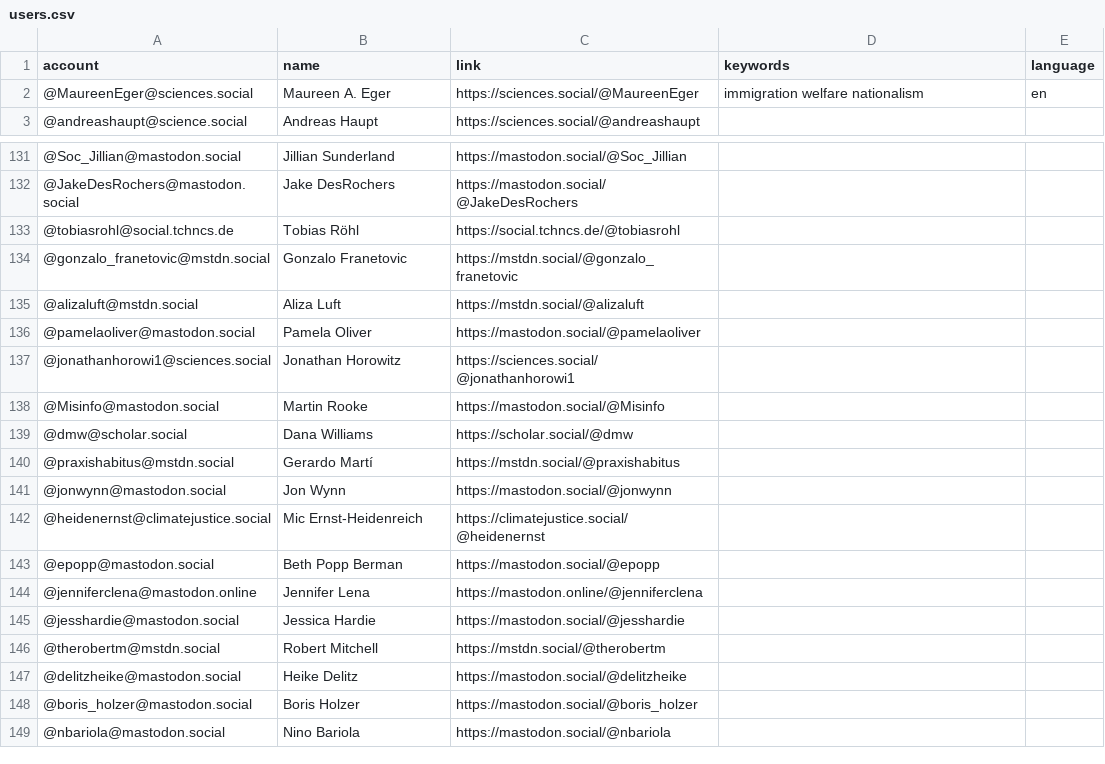
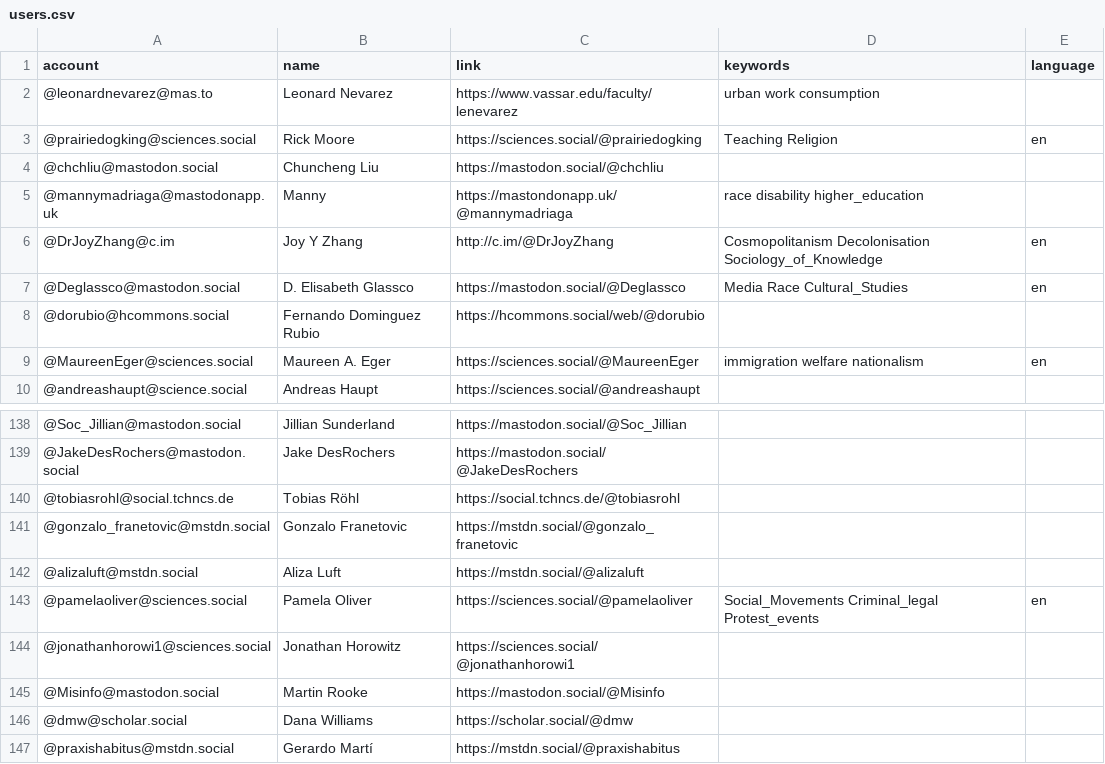
Before and after one commit to trutzig89182/Mastodon-Sociologists, a CSV file: resources/users.csv, drawn as a sheet; only a part is shown, gaps mark what is left out; the shorter side is filled out with more unchanged rows; removed rows and columns are numbered as before the commit, all else as after; the diff names each change by its address in the sheet, - before the commit and + after, or states it on an @@ line.

Commit message:
Add accounts (#41)
* Update users.csv

* Update users.csv

* Update users.csv

```diff
--- a/resources/users.csv
+++ b/resources/users.csv
+row 2: @leonardnevarez@mas.to | Leonard Nevarez | https://www.vassar.edu/faculty/lenevarez | urban work consumption
+row 3: @prairiedogking@sciences.social | Rick Moore | https://sciences.social/@prairiedogking | Teaching Religion | en
+row 4: @chchliu@mastodon.social | Chuncheng Liu | https://mastodon.social/@chchliu
+row 5: @mannymadriaga@mastodonapp.uk | Manny | https://mastondonapp.uk/@mannymadriaga | race disability higher_education
+row 6: @DrJoyZhang@c.im | Joy Y Zhang | http://c.im/@DrJoyZhang | Cosmopolitanism Decolonisation Sociology_of_Knowledge | en
+row 7: @Deglassco@mastodon.social | D. Elisabeth Glassco | https://mastodon.social/@Deglassco | Media Race Cultural_Studies | en
+row 8: @dorubio@hcommons.social | Fernando Dominguez Rubio | https://hcommons.social/web/@dorubio
-row 136: @pamelaoliver@mastodon.social | Pamela Oliver | https://mastodon.social/@pamelaoliver
+row 143: @pamelaoliver@sciences.social | Pamela Oliver | https://sciences.social/@pamelaoliver | Social_Movements Criminal_legal Protest_events | en
```
